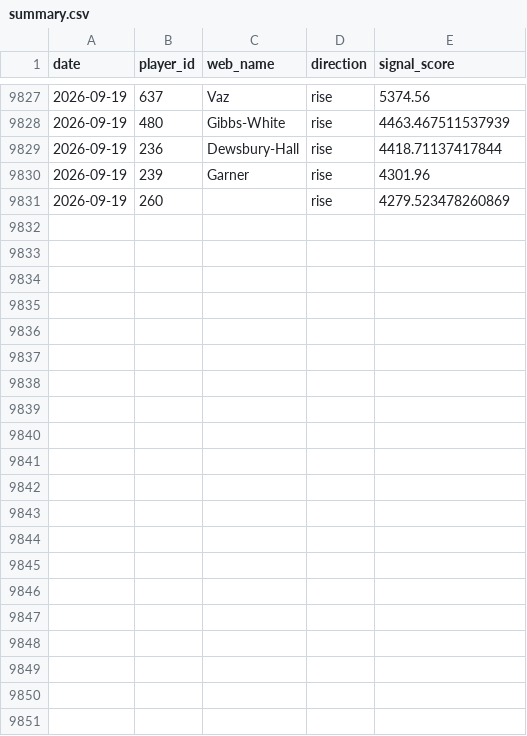
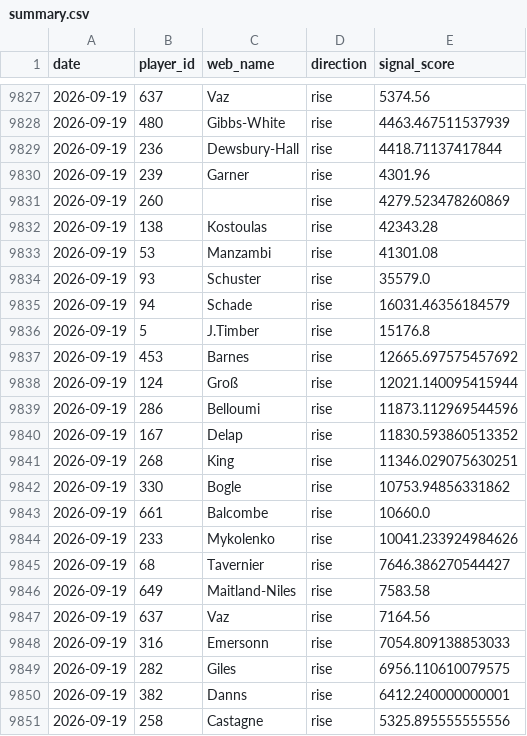
Before and after one commit to dauadaishaya9-lab/Fpl-price-predictor-, a CSV file: data/summary.csv, drawn as a sheet; only a part is shown, gaps mark what is left out.

```diff
--- a/data/summary.csv
+++ b/data/summary.csv
@@ -9831 +9831,21 @@ date,player_id,web_name,direction,signal_score
 2026-09-19,260,,rise,4279.523478260869
+2026-09-19,138,Kostoulas,rise,42343.28
+2026-09-19,53,Manzambi,rise,41301.08
+2026-09-19,93,Schuster,rise,35579.0
+2026-09-19,94,Schade,rise,16031.46356184579
+2026-09-19,5,J.Timber,rise,15176.8
+2026-09-19,453,Barnes,rise,12665.697575457692
+2026-09-19,124,Groß,rise,12021.140095415944
+2026-09-19,286,Belloumi,rise,11873.112969544596
+2026-09-19,167,Delap,rise,11830.593860513352
+2026-09-19,268,King,rise,11346.029075630251
+2026-09-19,330,Bogle,rise,10753.94856331862
+2026-09-19,661,Balcombe,rise,10660.0
+2026-09-19,233,Mykolenko,rise,10041.233924984626
+2026-09-19,68,Tavernier,rise,7646.386270544427
+2026-09-19,649,Maitland-Niles,rise,7583.58
+2026-09-19,637,Vaz,rise,7164.56
+2026-09-19,316,Emersonn,rise,7054.809138853033
+2026-09-19,282,Giles,rise,6956.110610079575
+2026-09-19,382,Danns,rise,6412.240000000001
+2026-09-19,258,Castagne,rise,5325.895555555556
```
Also changed, not shown: data/evaluation.csv, data/last_prices.csv, 4 other files.
